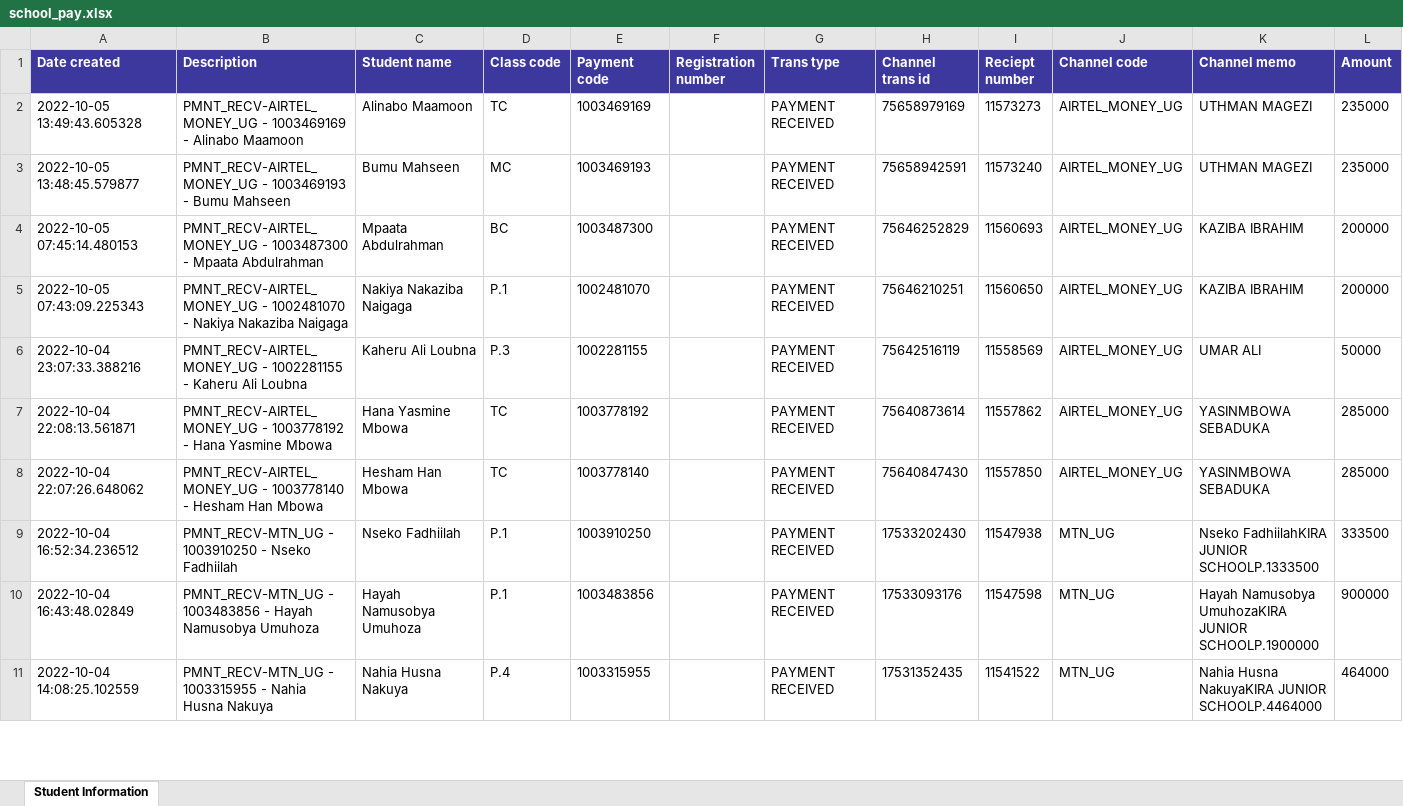
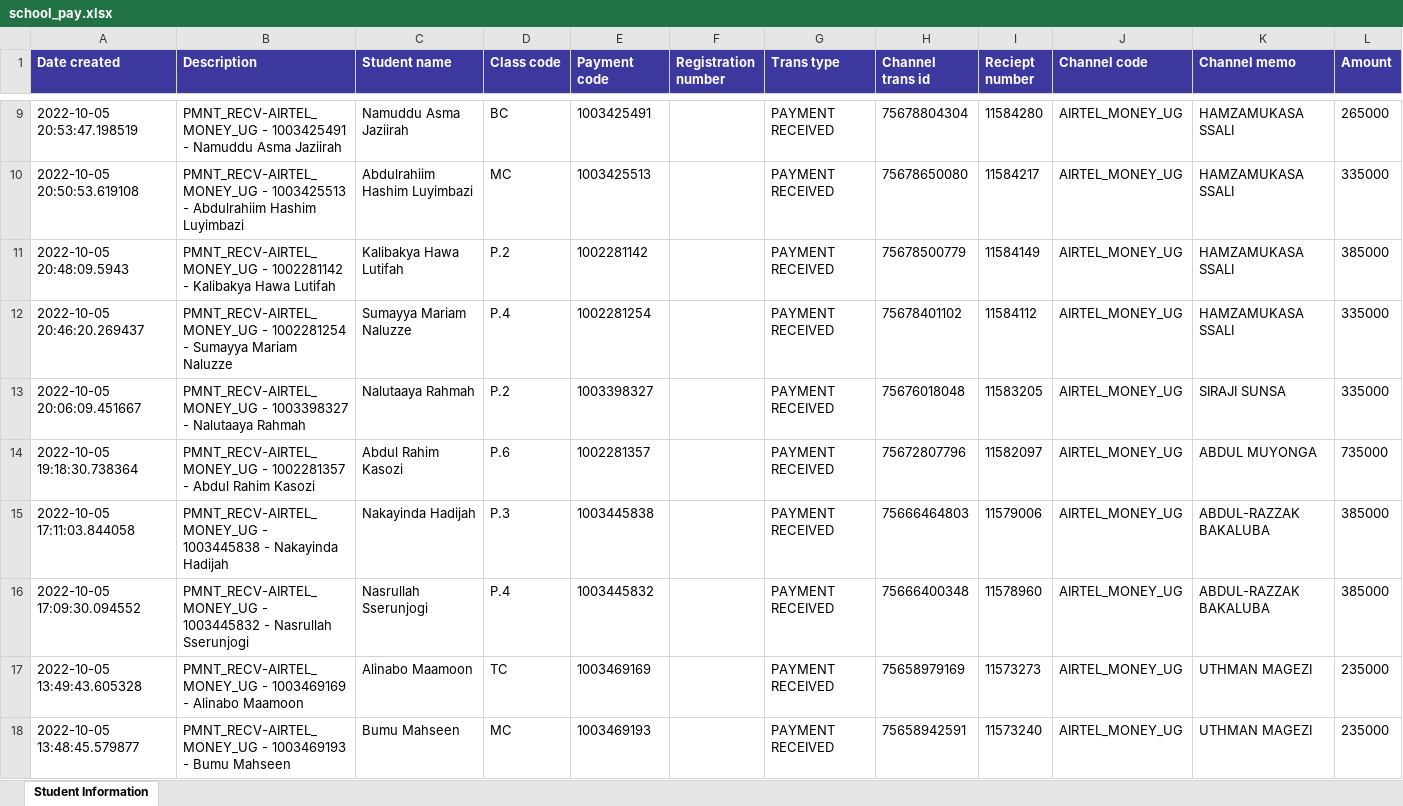
Before and after one commit to mubahood/schools, an Excel workbook: public/temp/school_pay.xlsx, sheet Student Information, drawn as a sheet; only a part is shown, gaps mark what is left out; the shorter side is filled out with more unchanged rows; values as stored, in another font and other column widths than the file's, no borders; the diff covers the shown part only; the diff names each change by its address in the sheet, - before the commit and + after, or states it on an @@ line.

```diff
--- a/public/temp/school_pay.xlsx (sheet Student Information)
+++ b/public/temp/school_pay.xlsx (sheet Student Information)
+row 9: 2022-10-05 20:53:47.198519 | PMNT_RECV-AIRTEL_MONEY_UG - 1003425491 - Namuddu Asma Jaziirah | Namuddu Asma Jaziirah | BC | 1003425491 |  | PAYMENT RECEIVED | 75678804304 | 11584280 | AIRTEL_MONEY_UG | HAMZAMUKASA SSALI | 265000
+row 10: 2022-10-05 20:50:53.619108 | PMNT_RECV-AIRTEL_MONEY_UG - 1003425513 - Abdulrahiim Hashim Luyimbazi | Abdulrahiim Hashim Luyimbazi | MC | 1003425513 |  | PAYMENT RECEIVED | 75678650080 | 11584217 | AIRTEL_MONEY_UG | HAMZAMUKASA SSALI | 335000
+row 11: 2022-10-05 20:48:09.5943 | PMNT_RECV-AIRTEL_MONEY_UG - 1002281142 - Kalibakya Hawa Lutifah | Kalibakya Hawa Lutifah | P.2 | 1002281142 |  | PAYMENT RECEIVED | 75678500779 | 11584149 | AIRTEL_MONEY_UG | HAMZAMUKASA SSALI | 385000
+row 12: 2022-10-05 20:46:20.269437 | PMNT_RECV-AIRTEL_MONEY_UG - 1002281254 - Sumayya Mariam Naluzze | Sumayya Mariam Naluzze | P.4 | 1002281254 |  | PAYMENT RECEIVED | 75678401102 | 11584112 | AIRTEL_MONEY_UG | HAMZAMUKASA SSALI | 335000
+row 13: 2022-10-05 20:06:09.451667 | PMNT_RECV-AIRTEL_MONEY_UG - 1003398327 - Nalutaaya Rahmah | Nalutaaya Rahmah | P.2 | 1003398327 |  | PAYMENT RECEIVED | 75676018048 | 11583205 | AIRTEL_MONEY_UG | SIRAJI SUNSA | 335000
+row 14: 2022-10-05 19:18:30.738364 | PMNT_RECV-AIRTEL_MONEY_UG - 1002281357 - Abdul Rahim Kasozi | Abdul Rahim Kasozi | P.6 | 1002281357 |  | PAYMENT RECEIVED | 75672807796 | 11582097 | AIRTEL_MONEY_UG | ABDUL MUYONGA | 735000
+row 15: 2022-10-05 17:11:03.844058 | PMNT_RECV-AIRTEL_MONEY_UG - 1003445838 - Nakayinda Hadijah | Nakayinda Hadijah | P.3 | 1003445838 |  | PAYMENT RECEIVED | 75666464803 | 11579006 | AIRTEL_MONEY_UG | ABDUL-RAZZAK BAKALUBA | 385000
+row 16: 2022-10-05 17:09:30.094552 | PMNT_RECV-AIRTEL_MONEY_UG - 1003445832 - Nasrullah Sserunjogi | Nasrullah Sserunjogi | P.4 | 1003445832 |  | PAYMENT RECEIVED | 75666400348 | 11578960 | AIRTEL_MONEY_UG | ABDUL-RAZZAK BAKALUBA | 385000
```
Also changed, not shown: 7 added rows elsewhere in this sheet, 3 other files.
